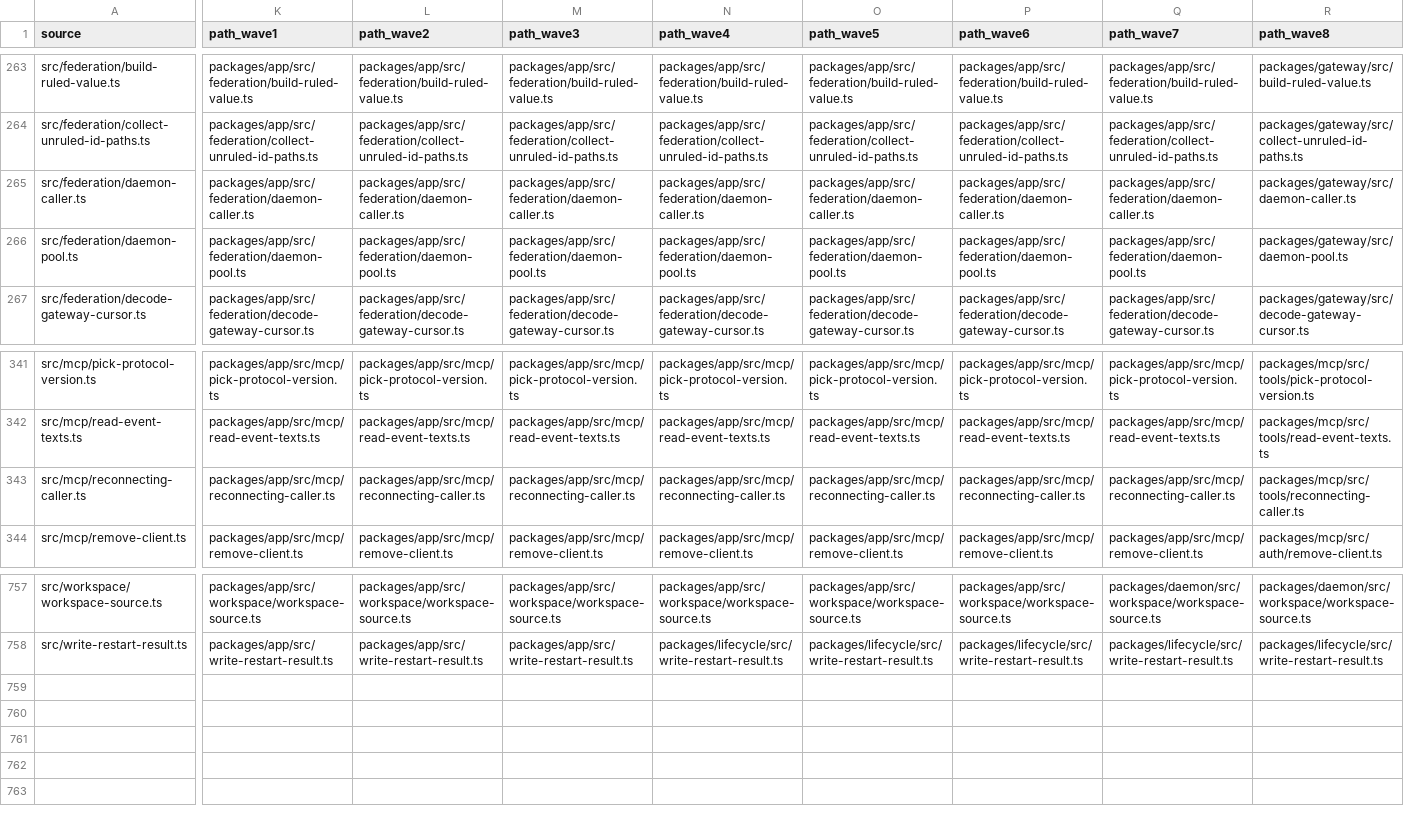
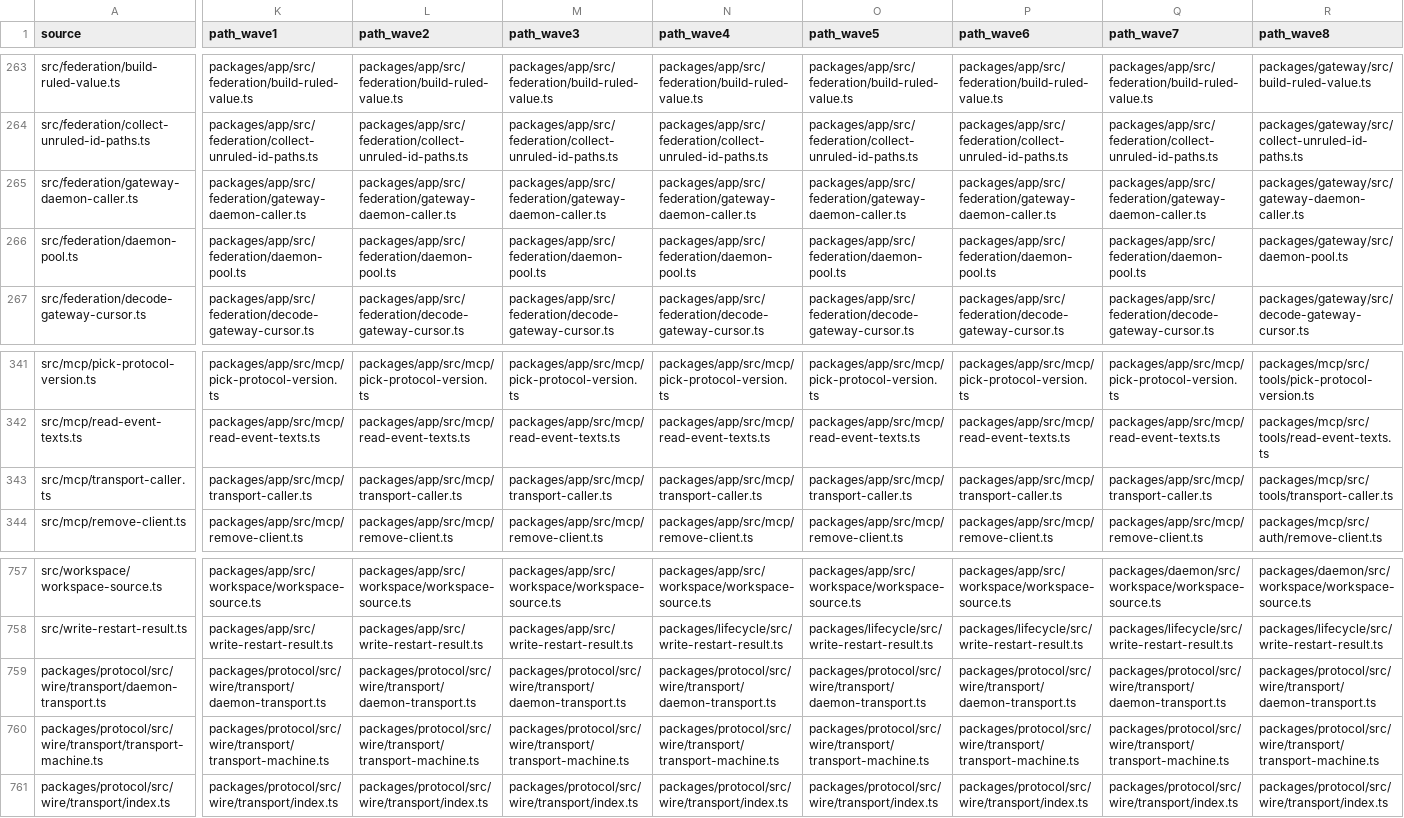
Before and after one commit to zgeoff/atc, a TSV file: scripts/package-map/package-stagemap.tsv, drawn as a sheet; only a part is shown, gaps mark what is left out; rows hold the shown columns only; the diff names each change by its address in the sheet, - before the commit and + after, or states it on an @@ line.

Commit message:
refactor(geo-1030): run every daemon reconnect on one transport (#648)
* refactor(geo-1030): run every daemon reconnect on one transport

* fix(geo-1030): give the transport code readonly parameters

* fix(geo-1030): show a restart past its deadline as a daemon wait

```diff
--- a/scripts/package-map/package-stagemap.tsv
+++ b/scripts/package-map/package-stagemap.tsv
-A265 (source): src/federation/daemon-caller.ts
+A265 (source): src/federation/gateway-daemon-caller.ts
-K265 (path_wave1): packages/app/src/federation/daemon-caller.ts
+K265 (path_wave1): packages/app/src/federation/gateway-daemon-caller.ts
-L265 (path_wave2): packages/app/src/federation/daemon-caller.ts
+L265 (path_wave2): packages/app/src/federation/gateway-daemon-caller.ts
-M265 (path_wave3): packages/app/src/federation/daemon-caller.ts
+M265 (path_wave3): packages/app/src/federation/gateway-daemon-caller.ts
-N265 (path_wave4): packages/app/src/federation/daemon-caller.ts
+N265 (path_wave4): packages/app/src/federation/gateway-daemon-caller.ts
-O265 (path_wave5): packages/app/src/federation/daemon-caller.ts
+O265 (path_wave5): packages/app/src/federation/gateway-daemon-caller.ts
-P265 (path_wave6): packages/app/src/federation/daemon-caller.ts
+P265 (path_wave6): packages/app/src/federation/gateway-daemon-caller.ts
-Q265 (path_wave7): packages/app/src/federation/daemon-caller.ts
+Q265 (path_wave7): packages/app/src/federation/gateway-daemon-caller.ts
-R265 (path_wave8): packages/gateway/src/daemon-caller.ts
+R265 (path_wave8): packages/gateway/src/gateway-daemon-caller.ts
-A343 (source): src/mcp/reconnecting-caller.ts
+A343 (source): src/mcp/transport-caller.ts
-K343 (path_wave1): packages/app/src/mcp/reconnecting-caller.ts
+K343 (path_wave1): packages/app/src/mcp/transport-caller.ts
-L343 (path_wave2): packages/app/src/mcp/reconnecting-caller.ts
+L343 (path_wave2): packages/app/src/mcp/transport-caller.ts
-M343 (path_wave3): packages/app/src/mcp/reconnecting-caller.ts
+M343 (path_wave3): packages/app/src/mcp/transport-caller.ts
-N343 (path_wave4): packages/app/src/mcp/reconnecting-caller.ts
+N343 (path_wave4): packages/app/src/mcp/transport-caller.ts
-O343 (path_wave5): packages/app/src/mcp/reconnecting-caller.ts
+O343 (path_wave5): packages/app/src/mcp/transport-caller.ts
-P343 (path_wave6): packages/app/src/mcp/reconnecting-caller.ts
+P343 (path_wave6): packages/app/src/mcp/transport-caller.ts
-Q343 (path_wave7): packages/app/src/mcp/reconnecting-caller.ts
+Q343 (path_wave7): packages/app/src/mcp/transport-caller.ts
-R343 (path_wave8): packages/mcp/src/tools/reconnecting-caller.ts
+R343 (path_wave8): packages/mcp/src/tools/transport-caller.ts
+row 759: packages/protocol/src/wire/transport/daemon-transport.ts | packages/protocol/src/wire/transport/daemon-transport.ts | packages/protocol/src/wire/transport/daemon-transport.ts | packages/protocol/src/wire/transport/daemon-transport.ts | packages/protocol/src/wire/transport/daemon-transport.ts | packages/protocol/src/wire/transport/daemon-transport.ts | packages/protocol/src/wire/transport/daemon-transport.ts | packages/protocol/src/wire/transport/daemon-transport.ts | packages/protocol/src/wire/transport/daemon-transport.ts
+row 760: packages/protocol/src/wire/transport/transport-machine.ts | packages/protocol/src/wire/transport/transport-machine.ts | packages/protocol/src/wire/transport/transport-machine.ts | packages/protocol/src/wire/transport/transport-machine.ts | packages/protocol/src/wire/transport/transport-machine.ts | packages/protocol/src/wire/transport/transport-machine.ts | packages/protocol/src/wire/transport/transport-machine.ts | packages/protocol/src/wire/transport/transport-machine.ts | packages/protocol/src/wire/transport/transport-machine.ts
+row 761: packages/protocol/src/wire/transport/index.ts | packages/protocol/src/wire/transport/index.ts | packages/protocol/src/wire/transport/index.ts | packages/protocol/src/wire/transport/index.ts | packages/protocol/src/wire/transport/index.ts | packages/protocol/src/wire/transport/index.ts | packages/protocol/src/wire/transport/index.ts | packages/protocol/src/wire/transport/index.ts | packages/protocol/src/wire/transport/index.ts
```
Also changed, not shown: scripts/package-map/package-filemap.tsv, scripts/package-map/package-testmap.tsv, 37 other files.
